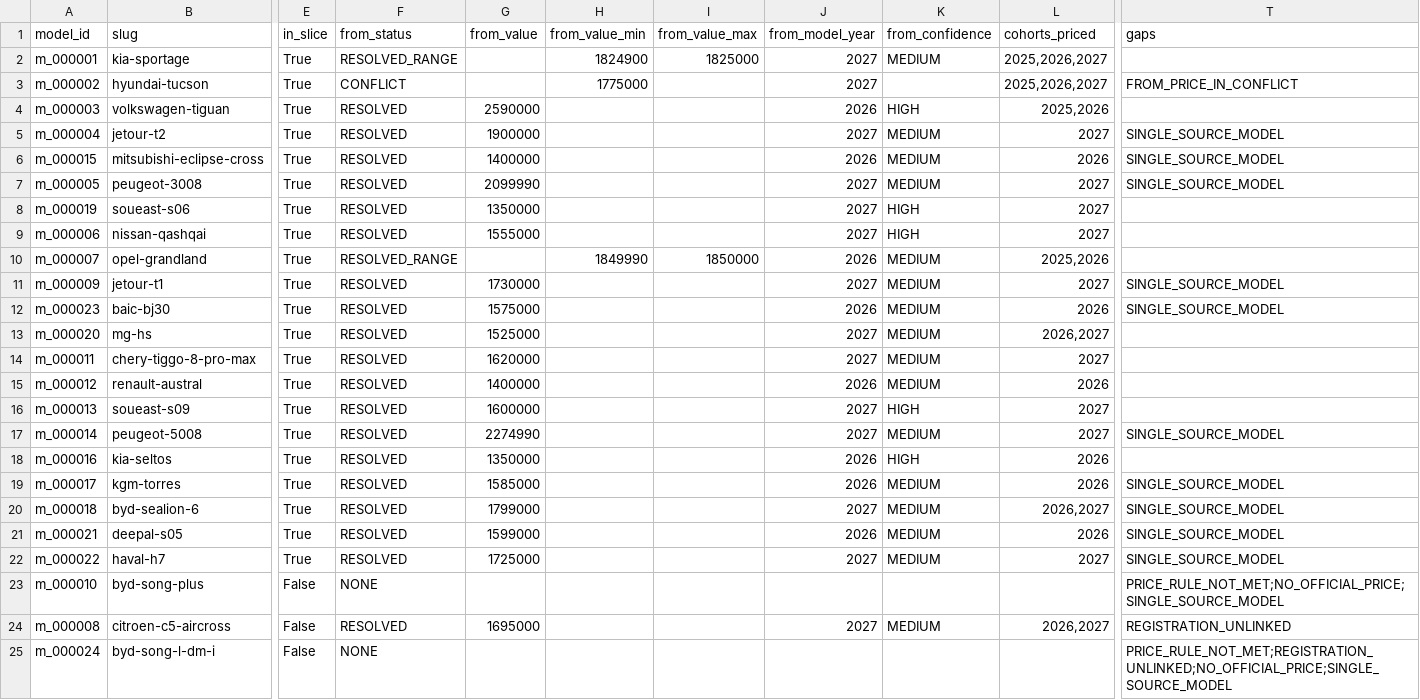
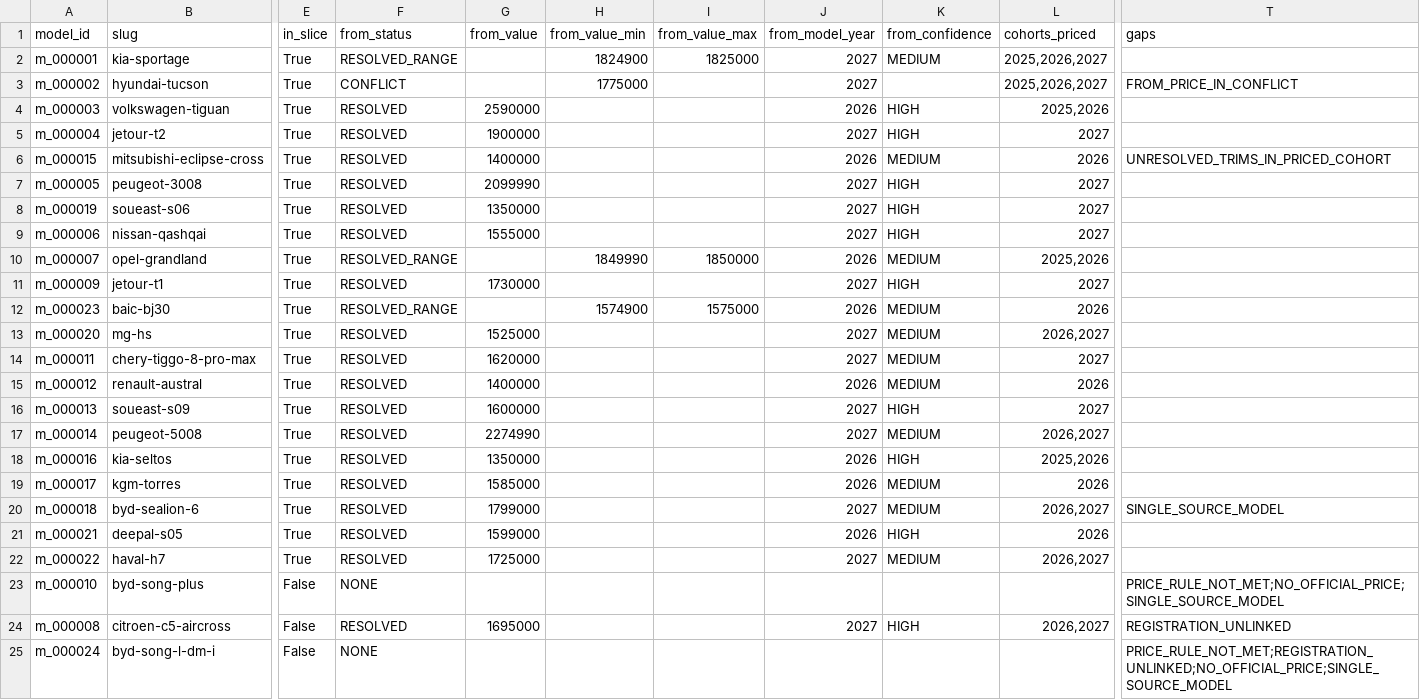
Before and after one commit to KingMega1/scratch, a CSV file: vehicle-data/views/p1_suv_2m_summary.csv, drawn as a sheet; only a part is shown, gaps mark what is left out; the diff names each change by its address in the sheet, - before the commit and + after, or states it on an @@ line.

```diff
--- a/vehicle-data/views/p1_suv_2m_summary.csv
+++ b/vehicle-data/views/p1_suv_2m_summary.csv
-K5 (from_confidence): MEDIUM
+K5 (from_confidence): HIGH
-T5 (gaps): SINGLE_SOURCE_MODEL
+T5 (gaps): (empty)
-T6 (gaps): SINGLE_SOURCE_MODEL
+T6 (gaps): UNRESOLVED_TRIMS_IN_PRICED_COHORT
-K7 (from_confidence): MEDIUM
+K7 (from_confidence): HIGH
-T7 (gaps): SINGLE_SOURCE_MODEL
+T7 (gaps): (empty)
-K11 (from_confidence): MEDIUM
+K11 (from_confidence): HIGH
-T11:T12 (gaps): SINGLE_SOURCE_MODEL
+T11:T12 (gaps): (empty)
-F12 (from_status): RESOLVED
+F12 (from_status): RESOLVED_RANGE
-G12 (from_value): 1575000
+G12 (from_value): (empty)
-H12 (from_value_min): (empty)
+H12 (from_value_min): 1574900
-I12 (from_value_max): (empty)
+I12 (from_value_max): 1575000
-L17 (cohorts_priced): 2027
+L17 (cohorts_priced): 2026,2027
-T17 (gaps): SINGLE_SOURCE_MODEL
+T17 (gaps): (empty)
-L18 (cohorts_priced): 2026
+L18 (cohorts_priced): 2025,2026
-T19 (gaps): SINGLE_SOURCE_MODEL
+T19 (gaps): (empty)
-K21 (from_confidence): MEDIUM
+K21 (from_confidence): HIGH
-T21:T22 (gaps): SINGLE_SOURCE_MODEL
+T21:T22 (gaps): (empty)
-L22 (cohorts_priced): 2027
+L22 (cohorts_priced): 2026,2027
-K24 (from_confidence): MEDIUM
+K24 (from_confidence): HIGH
```
Also changed, not shown: 14 other files.
